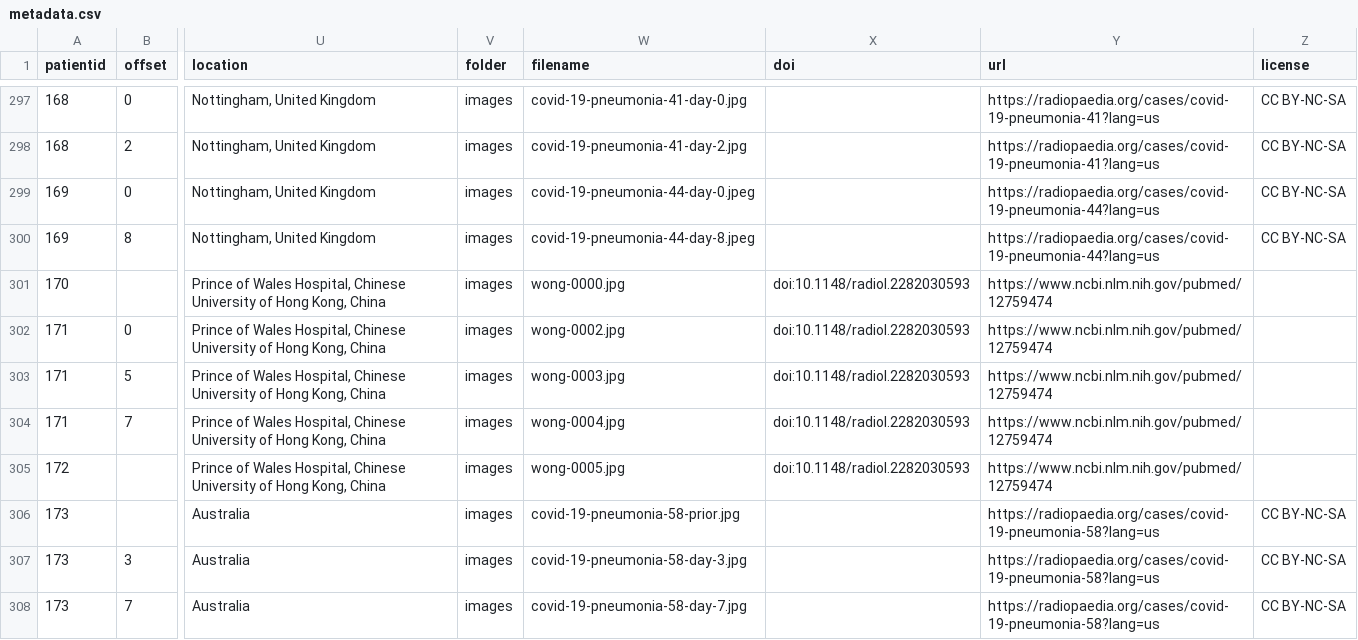
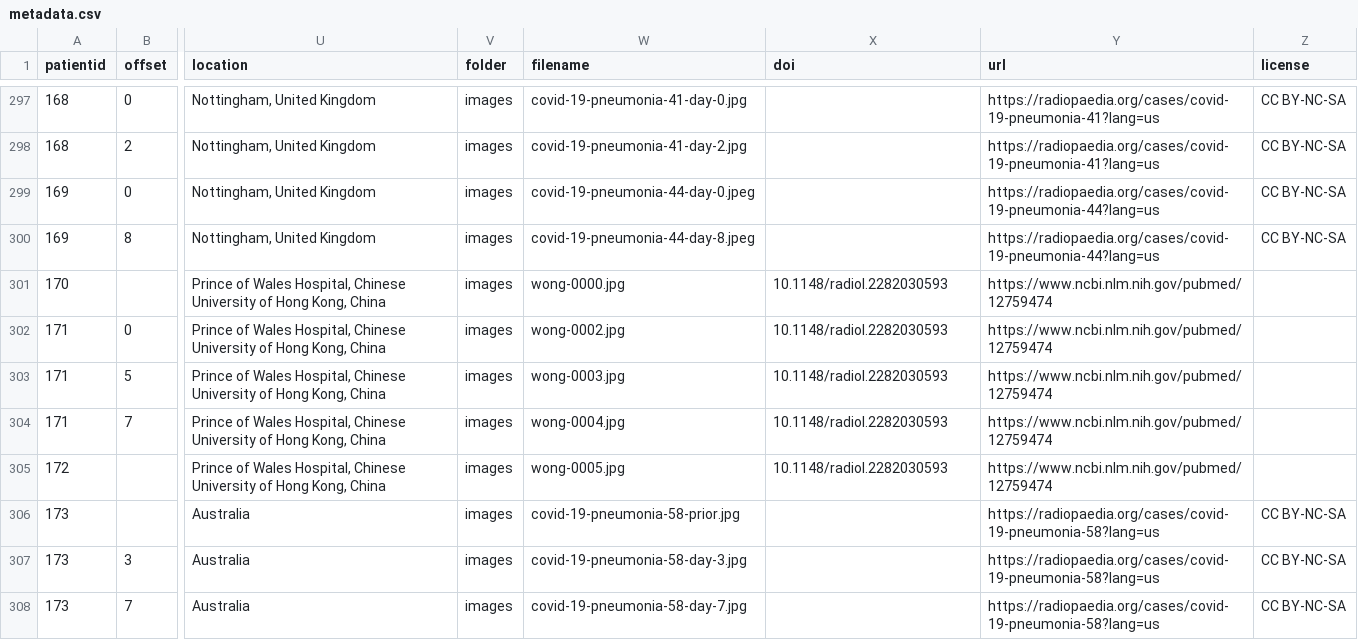
Before and after one commit to ieee8023/covid-chestxray-dataset, a CSV file: metadata.csv, drawn as a sheet; only a part is shown, gaps mark what is left out; the diff names each change by its address in the sheet, - before the commit and + after, or states it on an @@ line.

Commit message:
fix doi

```diff
--- a/metadata.csv
+++ b/metadata.csv
-X301:X305 (doi): doi:10.1148/radiol.2282030593
+X301:X305 (doi): 10.1148/radiol.2282030593
```
